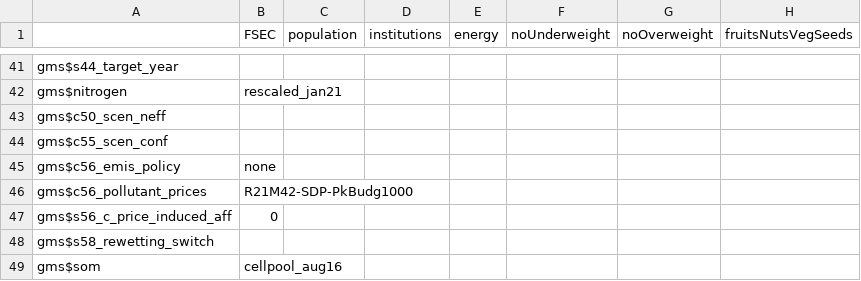
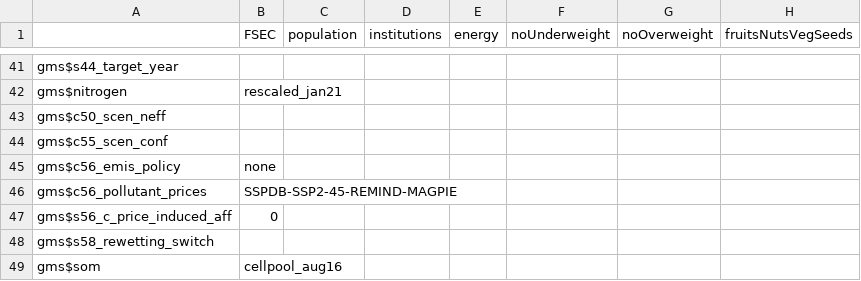
Before and after one commit to magpiemodel/magpie, a CSV file: config/scenario_fsec.csv, drawn as a sheet; only a part is shown, gaps mark what is left out; the diff names each change by its address in the sheet, - before the commit and + after, or states it on an @@ line.

Commit message:
new scenarios for new FSEC runs

```diff
--- a/config/scenario_fsec.csv
+++ b/config/scenario_fsec.csv
-B46 (FSEC): R21M42-SDP-PkBudg1000
+B46 (FSEC): SSPDB-SSP2-45-REMIND-MAGPIE
```
Also changed, not shown: 2 other files.
